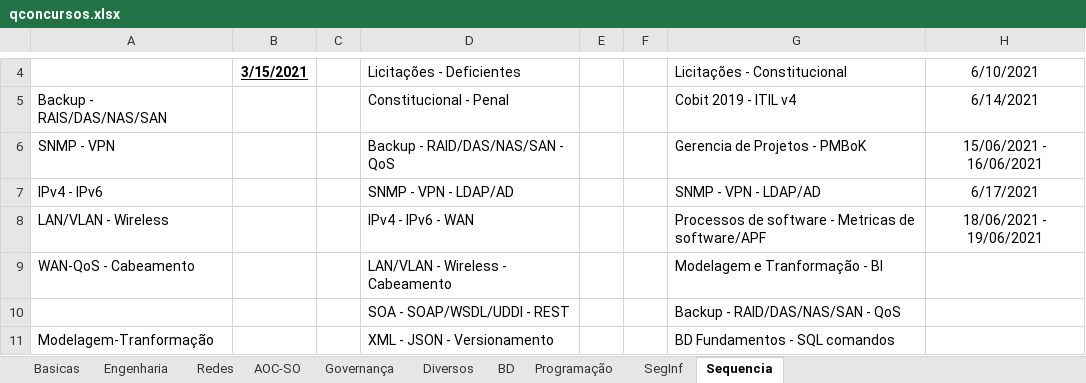
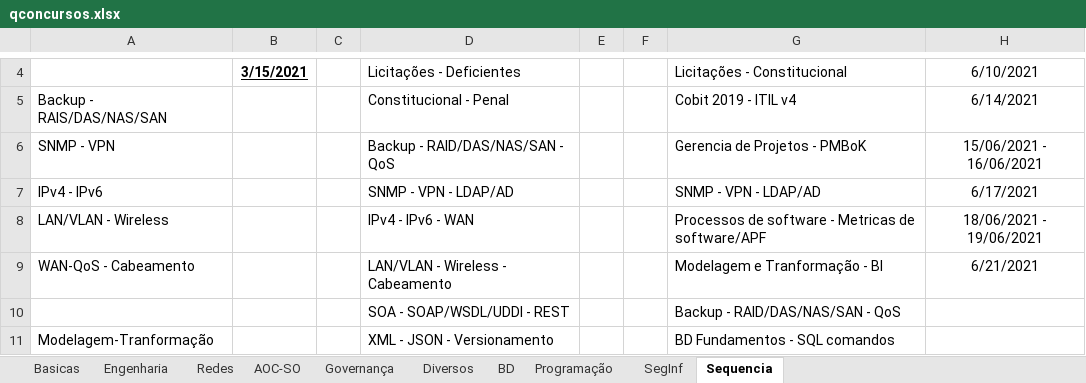
Before and after one commit to willhc1984/estudos, an Excel workbook: qconcursos.xlsx, sheet Sequencia, drawn as a sheet; only a part is shown, gaps mark what is left out; values as stored, in another font and other column widths than the file's, no borders; the diff names each change by its address in the sheet, - before the commit and + after, or states it on an @@ line.

Commit message:
up

```diff
--- a/qconcursos.xlsx (sheet Sequencia)
+++ b/qconcursos.xlsx (sheet Sequencia)
-H9: (empty)
+H9: 6/21/2021
```
Also changed, not shown: sheet BD.
